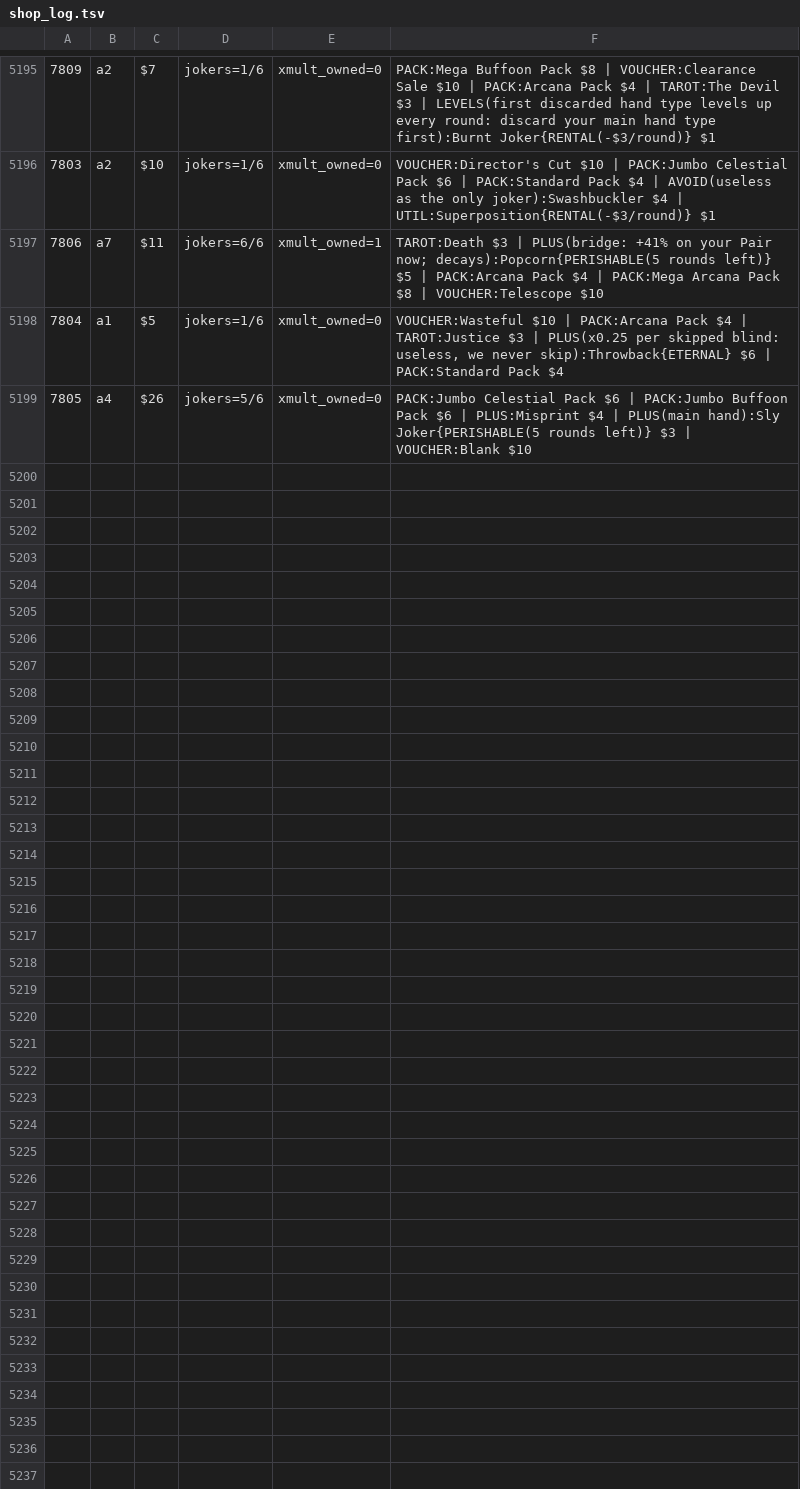
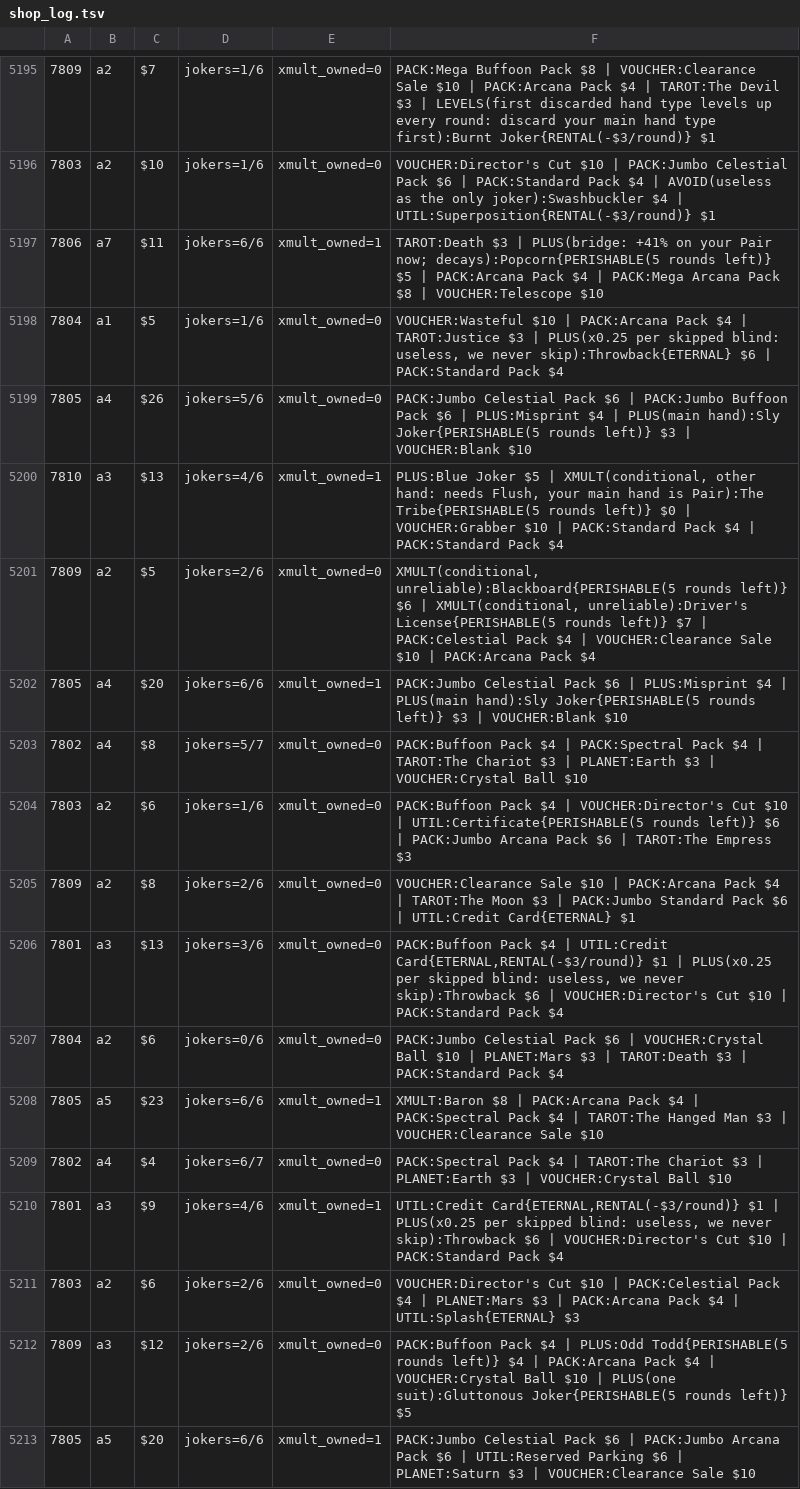
Before and after one commit to contrafy/balatro, a TSV file: docs/runs/shop_log.tsv, drawn as a sheet; only a part is shown, gaps mark what is left out.

Commit message:
First Black Deck Gold Stake win (Opus, seed 9IIGB2FF): run log, status; advisor batches

```diff
--- a/docs/runs/shop_log.tsv
+++ b/docs/runs/shop_log.tsv
@@ -5199 +5199,15 @@
 7805	a4	$26	jokers=5/6	xmult_owned=0	PACK:Jumbo Celestial Pack $6 | PACK:Jumbo Buffoon Pack $6 | PLUS:Misprint $4 | PLUS(main hand):Sly Joker{PERISHABLE(5 rounds left)} $3 | VOUCHER:Blank $10
+7810	a3	$13	jokers=4/6	xmult_owned=1	PLUS:Blue Joker $5 | XMULT(conditional, other hand: needs Flush, your main hand is Pair):The Tribe{PERISHABLE(5 rounds left)} $0 | VOUCHER:Grabber $10 | PACK:Standard Pack $4 | PACK:Standard Pack $4
+7809	a2	$5	jokers=2/6	xmult_owned=0	XMULT(conditional, unreliable):Blackboard{PERISHABLE(5 rounds left)} $6 | XMULT(conditional, unreliable):Driver's License{PERISHABLE(5 rounds left)} $7 | PACK:Celestial Pack $4 | VOUCHER:Clearance Sale $10 | PACK:Arcana Pack $4
+7805	a4	$20	jokers=6/6	xmult_owned=1	PACK:Jumbo Celestial Pack $6 | PLUS:Misprint $4 | PLUS(main hand):Sly Joker{PERISHABLE(5 rounds left)} $3 | VOUCHER:Blank $10
+7802	a4	$8	jokers=5/7	xmult_owned=0	PACK:Buffoon Pack $4 | PACK:Spectral Pack $4 | TAROT:The Chariot $3 | PLANET:Earth $3 | VOUCHER:Crystal Ball $10
+7803	a2	$6	jokers=1/6	xmult_owned=0	PACK:Buffoon Pack $4 | VOUCHER:Director's Cut $10 | UTIL:Certificate{PERISHABLE(5 rounds left)} $6 | PACK:Jumbo Arcana Pack $6 | TAROT:The Empress $3
+7809	a2	$8	jokers=2/6	xmult_owned=0	VOUCHER:Clearance Sale $10 | PACK:Arcana Pack $4 | TAROT:The Moon $3 | PACK:Jumbo Standard Pack $6 | UTIL:Credit Card{ETERNAL} $1
+7801	a3	$13	jokers=3/6	xmult_owned=0	PACK:Buffoon Pack $4 | UTIL:Credit Card{ETERNAL,RENTAL(-$3/round)} $1 | PLUS(x0.25 per skipped blind: useless, we never skip):Throwback $6 | VOUCHER:Director's Cut $10 | PACK:Standard Pack $4
+7804	a2	$6	jokers=0/6	xmult_owned=0	PACK:Jumbo Celestial Pack $6 | VOUCHER:Crystal Ball $10 | PLANET:Mars $3 | TAROT:Death $3 | PACK:Standard Pack $4
+7805	a5	$23	jokers=6/6	xmult_owned=1	XMULT:Baron $8 | PACK:Arcana Pack $4 | PACK:Spectral Pack $4 | TAROT:The Hanged Man $3 | VOUCHER:Clearance Sale $10
+7802	a4	$4	jokers=6/7	xmult_owned=0	PACK:Spectral Pack $4 | TAROT:The Chariot $3 | PLANET:Earth $3 | VOUCHER:Crystal Ball $10
+7801	a3	$9	jokers=4/6	xmult_owned=1	UTIL:Credit Card{ETERNAL,RENTAL(-$3/round)} $1 | PLUS(x0.25 per skipped blind: useless, we never skip):Throwback $6 | VOUCHER:Director's Cut $10 | PACK:Standard Pack $4
+7803	a2	$6	jokers=2/6	xmult_owned=0	VOUCHER:Director's Cut $10 | PACK:Celestial Pack $4 | PLANET:Mars $3 | PACK:Arcana Pack $4 | UTIL:Splash{ETERNAL} $3
+7809	a3	$12	jokers=2/6	xmult_owned=0	PACK:Buffoon Pack $4 | PLUS:Odd Todd{PERISHABLE(5 rounds left)} $4 | PACK:Arcana Pack $4 | VOUCHER:Crystal Ball $10 | PLUS(one suit):Gluttonous Joker{PERISHABLE(5 rounds left)} $5
+7805	a5	$20	jokers=6/6	xmult_owned=1	PACK:Jumbo Celestial Pack $6 | PACK:Jumbo Arcana Pack $6 | UTIL:Reserved Parking $6 | PLANET:Saturn $3 | VOUCHER:Clearance Sale $10
```
Also changed, not shown: docs/runs/est_log.tsv, 6 other files.
